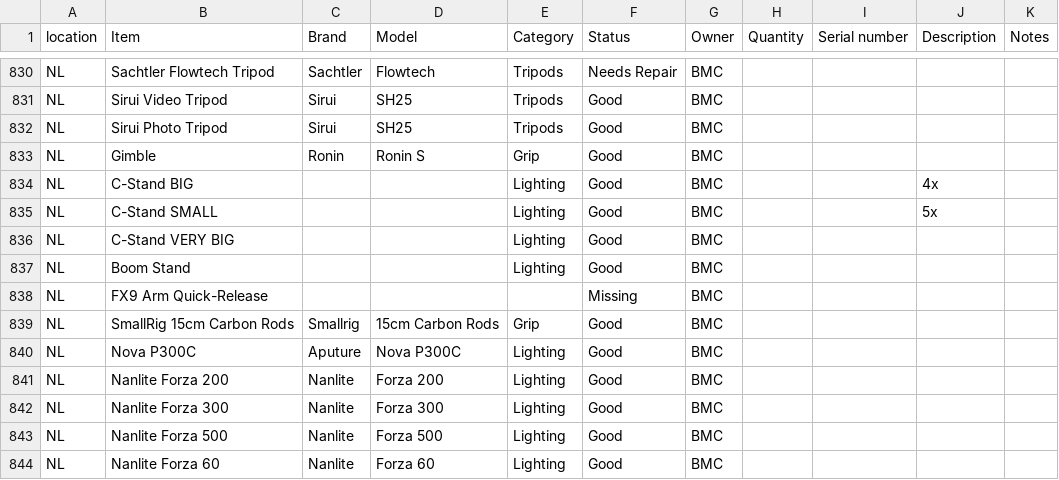
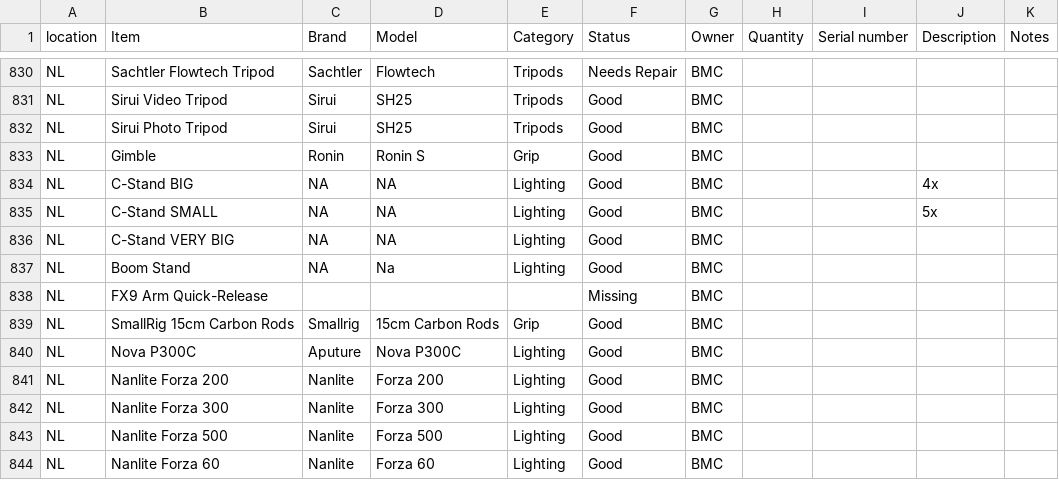
Before and after one commit to liquid-coop/Equipment_Inventory, a CSV file: database.csv, drawn as a sheet; only a part is shown, gaps mark what is left out.

Commit message:
Update inventory via web app

```diff
--- a/database.csv
+++ b/database.csv
@@ -833,6 +833,6 @@ NL,Sirui Photo Tripod,Sirui,SH25,Tripods,Good,BMC,,,,
 NL,Gimble,Ronin,Ronin S,Grip,Good,BMC,,,,
-NL,"C-Stand BIG ",,,Lighting,Good,BMC,,,"4x ",
-NL,C-Stand SMALL,,,Lighting,Good,BMC,,,5x,
-NL,"C-Stand VERY BIG ",,,Lighting,Good,BMC,,,,
-NL,"Boom Stand ",,,Lighting,Good,BMC,,,,
+NL,"C-Stand BIG ",NA,NA,Lighting,Good,BMC,,,"4x ",
+NL,C-Stand SMALL,NA,NA,Lighting,Good,BMC,,,5x,
+NL,"C-Stand VERY BIG ",NA,NA,Lighting,Good,BMC,,,,
+NL,"Boom Stand ",NA,Na,Lighting,Good,BMC,,,,
 NL,FX9 Arm Quick-Release,,,,Missing,BMC,,,,
```
